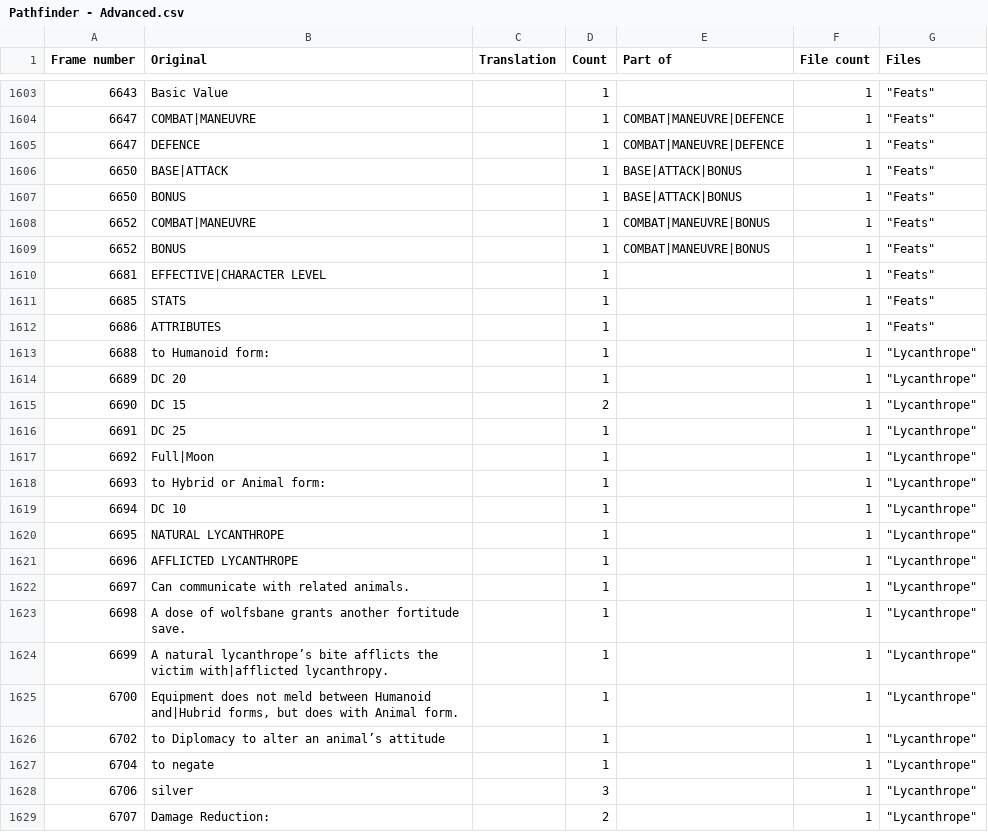
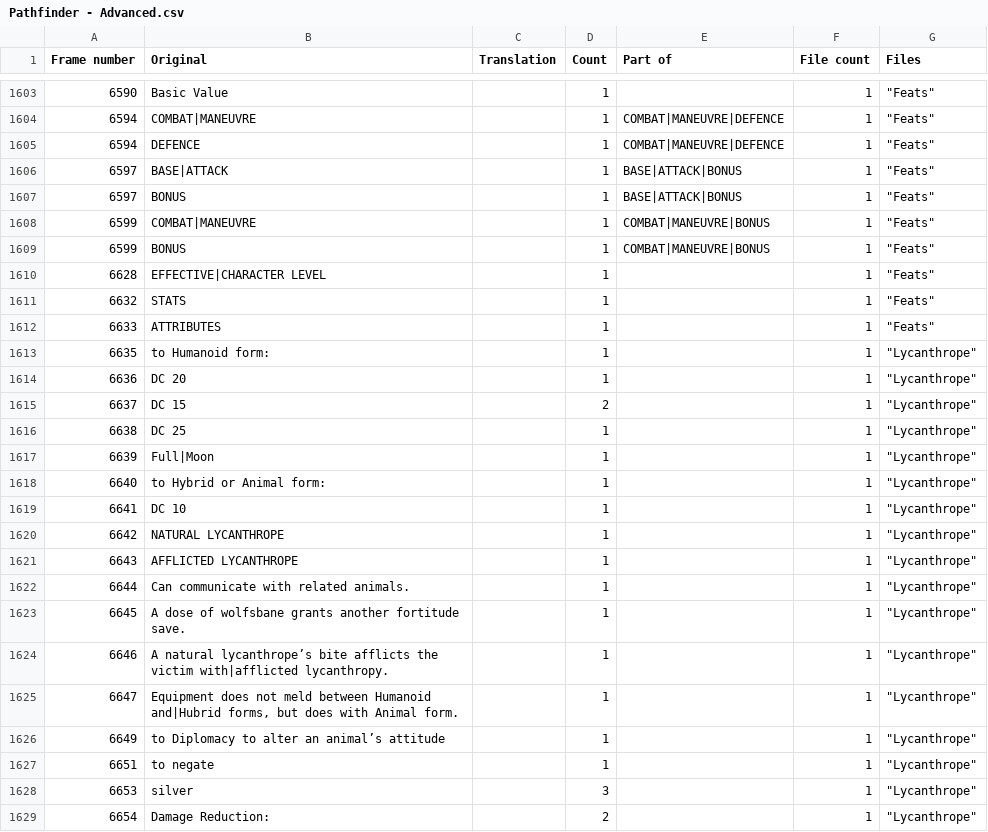
Before and after one commit to marcus-downing/charactersheets, a CSV file: Languages/Template/Pathfinder - Advanced.csv, drawn as a sheet; only a part is shown, gaps mark what is left out; the diff covers the shown part only.

```diff
--- a/Languages/Template/Pathfinder - Advanced.csv
+++ b/Languages/Template/Pathfinder - Advanced.csv
@@ -1603,27 +1603,27 @@
-"6643","Basic Value","","1","","1","""Feats"""
-"6647","COMBAT|MANEUVRE","","1","COMBAT|MANEUVRE|DEFENCE","1","""Feats"""
-"6647","DEFENCE","","1","COMBAT|MANEUVRE|DEFENCE","1","""Feats"""
-"6650","BASE|ATTACK","","1","BASE|ATTACK|BONUS","1","""Feats"""
-"6650","BONUS","","1","BASE|ATTACK|BONUS","1","""Feats"""
-"6652","COMBAT|MANEUVRE","","1","COMBAT|MANEUVRE|BONUS","1","""Feats"""
-"6652","BONUS","","1","COMBAT|MANEUVRE|BONUS","1","""Feats"""
-"6681","EFFECTIVE|CHARACTER LEVEL","","1","","1","""Feats"""
-"6685","STATS","","1","","1","""Feats"""
-"6686","ATTRIBUTES","","1","","1","""Feats"""
-"6688","to Humanoid form:","","1","","1","""Lycanthrope"""
-"6689","DC 20","","1","","1","""Lycanthrope"""
-"6690","DC 15","","2","","1","""Lycanthrope"""
-"6691","DC 25","","1","","1","""Lycanthrope"""
-"6692","Full|Moon","","1","","1","""Lycanthrope"""
-"6693","to Hybrid or Animal form:","","1","","1","""Lycanthrope"""
-"6694","DC 10","","1","","1","""Lycanthrope"""
-"6695","NATURAL LYCANTHROPE","","1","","1","""Lycanthrope"""
-"6696","AFFLICTED LYCANTHROPE","","1","","1","""Lycanthrope"""
-"6697","Can communicate with related animals.","","1","","1","""Lycanthrope"""
-"6698","A dose of wolfsbane grants another fortitude save.","","1","","1","""Lycanthrope"""
-"6699","A natural lycanthrope’s bite afflicts the victim with|afflicted lycanthropy.","","1","","1","""Lycanthrope"""
-"6700","Equipment does not meld between Humanoid and|Hubrid forms, but does with Animal form.","","1","","1","""Lycanthrope"""
-"6702","to Diplomacy to alter an animal’s attitude","","1","","1","""Lycanthrope"""
-"6704","to negate","","1","","1","""Lycanthrope"""
-"6706","silver","","3","","1","""Lycanthrope"""
-"6707","Damage Reduction:","","2","","1","""Lycanthrope"""
+"6590","Basic Value","","1","","1","""Feats"""
+"6594","COMBAT|MANEUVRE","","1","COMBAT|MANEUVRE|DEFENCE","1","""Feats"""
+"6594","DEFENCE","","1","COMBAT|MANEUVRE|DEFENCE","1","""Feats"""
+"6597","BASE|ATTACK","","1","BASE|ATTACK|BONUS","1","""Feats"""
+"6597","BONUS","","1","BASE|ATTACK|BONUS","1","""Feats"""
+"6599","COMBAT|MANEUVRE","","1","COMBAT|MANEUVRE|BONUS","1","""Feats"""
+"6599","BONUS","","1","COMBAT|MANEUVRE|BONUS","1","""Feats"""
+"6628","EFFECTIVE|CHARACTER LEVEL","","1","","1","""Feats"""
+"6632","STATS","","1","","1","""Feats"""
+"6633","ATTRIBUTES","","1","","1","""Feats"""
+"6635","to Humanoid form:","","1","","1","""Lycanthrope"""
+"6636","DC 20","","1","","1","""Lycanthrope"""
+"6637","DC 15","","2","","1","""Lycanthrope"""
+"6638","DC 25","","1","","1","""Lycanthrope"""
+"6639","Full|Moon","","1","","1","""Lycanthrope"""
+"6640","to Hybrid or Animal form:","","1","","1","""Lycanthrope"""
+"6641","DC 10","","1","","1","""Lycanthrope"""
+"6642","NATURAL LYCANTHROPE","","1","","1","""Lycanthrope"""
+"6643","AFFLICTED LYCANTHROPE","","1","","1","""Lycanthrope"""
+"6644","Can communicate with related animals.","","1","","1","""Lycanthrope"""
+"6645","A dose of wolfsbane grants another fortitude save.","","1","","1","""Lycanthrope"""
+"6646","A natural lycanthrope’s bite afflicts the victim with|afflicted lycanthropy.","","1","","1","""Lycanthrope"""
+"6647","Equipment does not meld between Humanoid and|Hubrid forms, but does with Animal form.","","1","","1","""Lycanthrope"""
+"6649","to Diplomacy to alter an animal’s attitude","","1","","1","""Lycanthrope"""
+"6651","to negate","","1","","1","""Lycanthrope"""
+"6653","silver","","3","","1","""Lycanthrope"""
+"6654","Damage Reduction:","","2","","1","""Lycanthrope"""
```
Also changed, not shown: 169 edited cells elsewhere in this file, Languages/Template/Everything.csv, Languages/Template/Pathfinder - Everything.csv.
